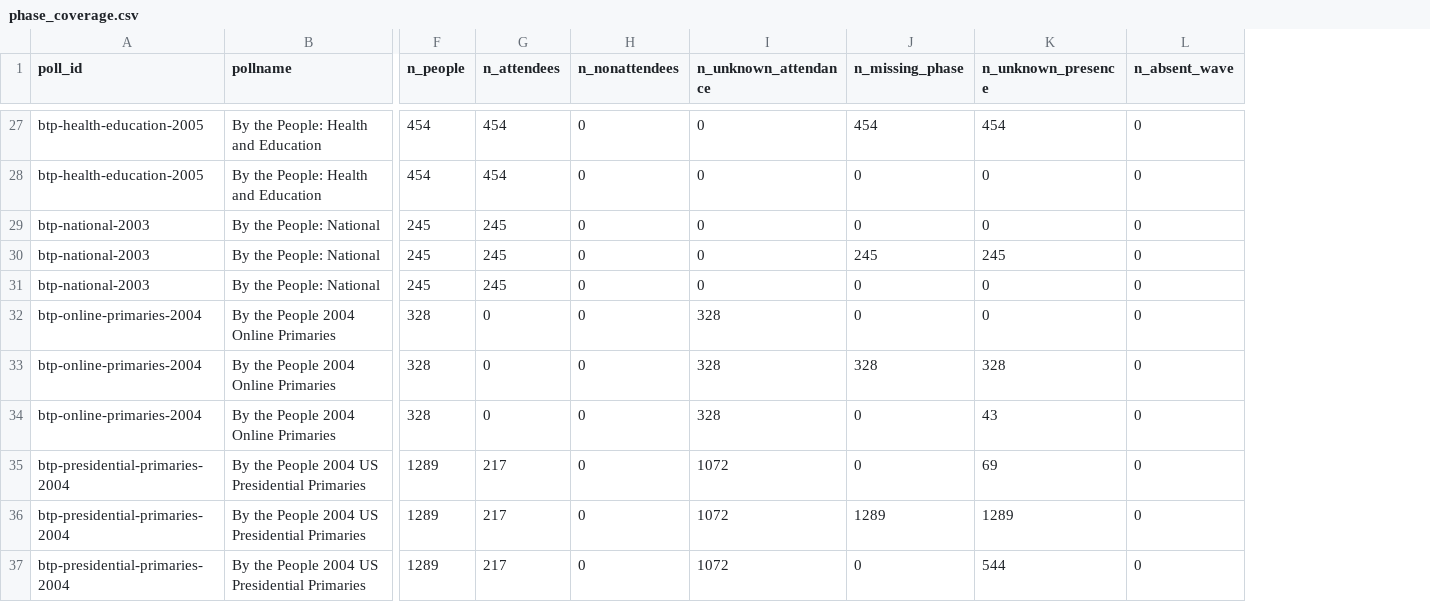
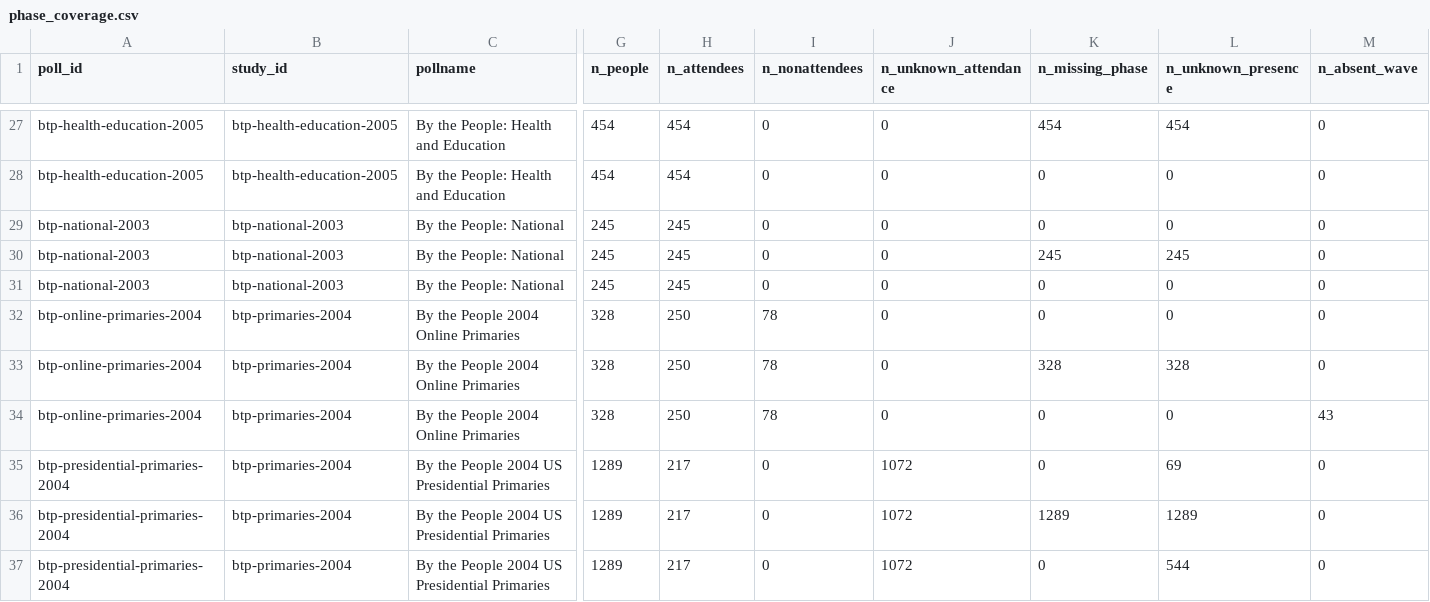
Before and after one commit to soodoku/dp-learning, a CSV file: tabs/phase_coverage.csv, drawn as a sheet; only a part is shown, gaps mark what is left out; addresses are those after the commit; the diff covers the shown part only; the diff names each change by its address in the sheet, - before the commit and + after, or states it on an @@ line.

```diff
--- a/tabs/phase_coverage.csv
+++ b/tabs/phase_coverage.csv
+column B (study_id), rows 27-37: btp-health-education-2005 | btp-health-education-2005 | btp-national-2003 | btp-national-2003 | btp-national-2003 | btp-primaries-2004 | btp-primaries-2004 | btp-primaries-2004 | btp-primaries-2004 | btp-primaries-2004 | btp-primaries-2004
-H32:H34 (n_attendees): 0
+H32:H34 (n_attendees): 250
-I32:I34 (n_nonattendees): 0
+I32:I34 (n_nonattendees): 78
-J32:J34 (n_unknown_attendance): 328
+J32:J34 (n_unknown_attendance): 0
-L34 (n_unknown_presence): 43
+L34 (n_unknown_presence): 0
-M34 (n_absent_wave): 0
+M34 (n_absent_wave): 43
```
Also changed, not shown: 43 edited cells elsewhere in this file, tabs/models.csv, tabs/peer_effects.csv, 28 other files.
